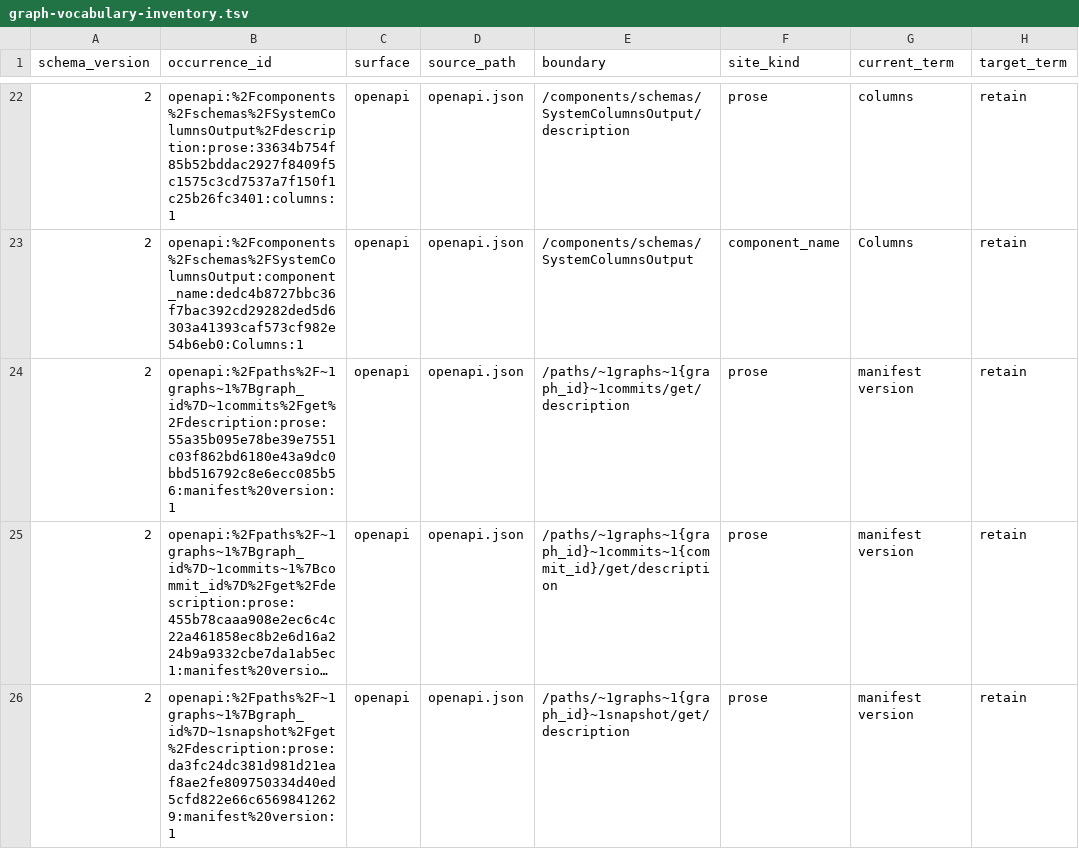
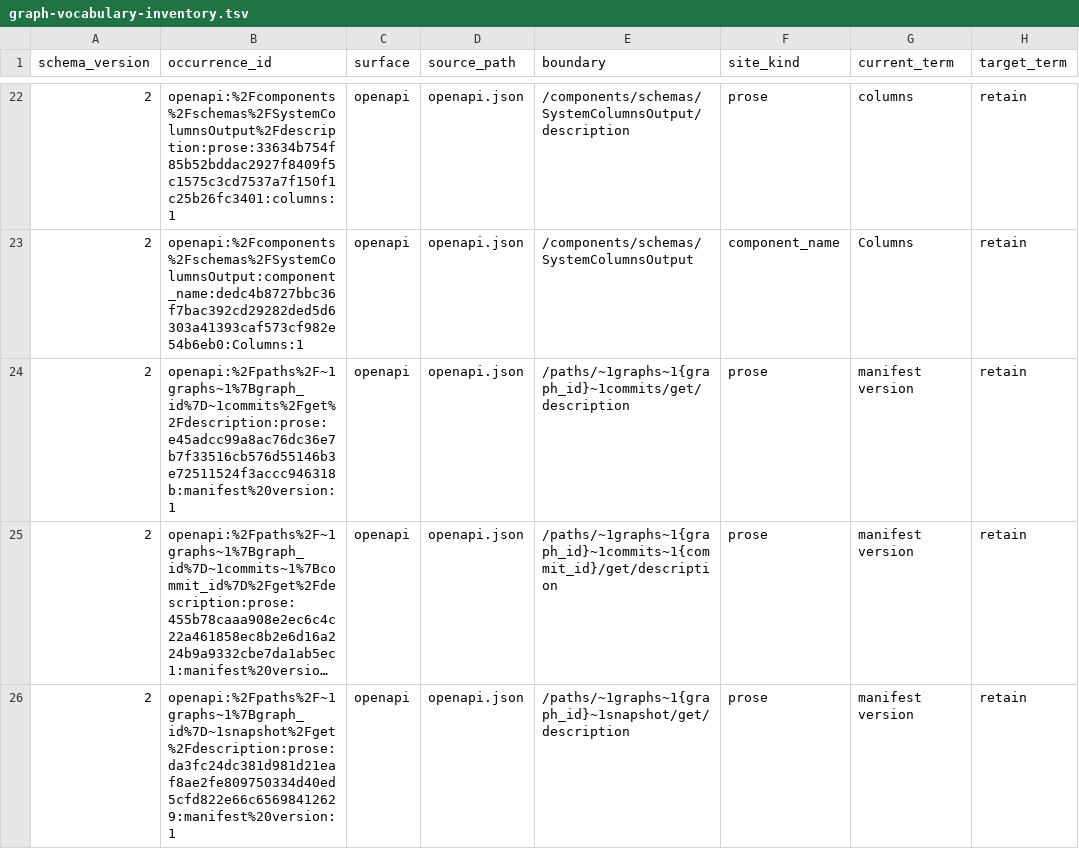
Before and after one commit to EnzoTironi/omnigraph, a TSV file: tools/omnigraph-vocabulary-guard/graph-vocabulary-inventory.tsv, drawn as a sheet; only a part is shown, gaps mark what is left out; long unchanged cells end in …; the diff names each change by its address in the sheet, - before the commit and + after, or states it on an @@ line.

```diff
--- a/tools/omnigraph-vocabulary-guard/graph-vocabulary-inventory.tsv
+++ b/tools/omnigraph-vocabulary-guard/graph-vocabulary-inventory.tsv
-B24 (occurrence_id): openapi:%2Fpaths%2F~1graphs~1%7Bgraph_id%7D~1commits%2Fget%2Fdescription:prose:55a35b095e78be39e7551c03f862bd6180e43a9dc0bbd516792c8e6ecc085b56:manifest%20version:1
+B24 (occurrence_id): openapi:%2Fpaths%2F~1graphs~1%7Bgraph_id%7D~1commits%2Fget%2Fdescription:prose:e45adcc99a8ac76dc36e7b7f33516cb576d55146b3e72511524f3accc946318b:manifest%20version:1
```
Also changed, not shown: 49 other files.
